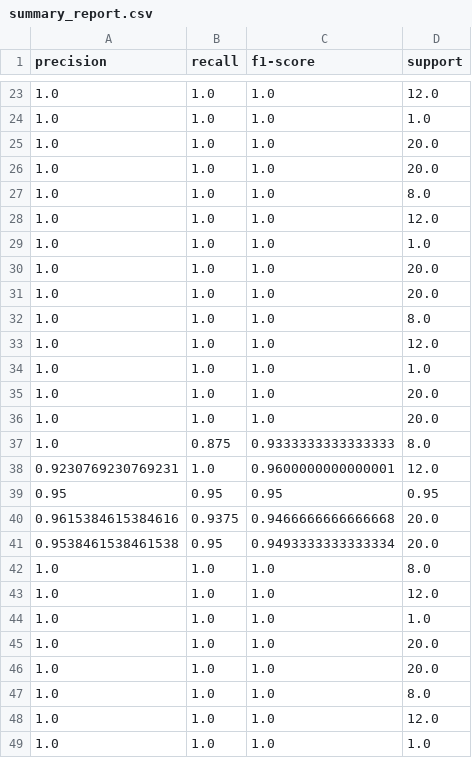
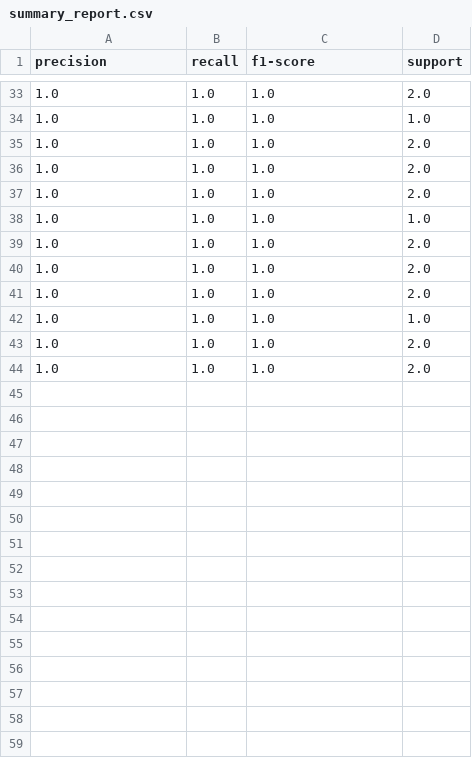
Before and after one commit to fisher25/data_analysis_tool, a CSV file: data/summary_report.csv, drawn as a sheet; only a part is shown, gaps mark what is left out; the diff covers the shown part only.

```diff
--- a/data/summary_report.csv
+++ b/data/summary_report.csv
@@ -23,27 +33,12 @@ precision,recall,f1-score,support
-1.0,1.0,1.0,12.0
+1.0,1.0,1.0,2.0
 1.0,1.0,1.0,1.0
-1.0,1.0,1.0,20.0
-1.0,1.0,1.0,20.0
-1.0,1.0,1.0,8.0
-1.0,1.0,1.0,12.0
+1.0,1.0,1.0,2.0
+1.0,1.0,1.0,2.0
+1.0,1.0,1.0,2.0
 1.0,1.0,1.0,1.0
-1.0,1.0,1.0,20.0
-1.0,1.0,1.0,20.0
-1.0,1.0,1.0,8.0
-1.0,1.0,1.0,12.0
+1.0,1.0,1.0,2.0
+1.0,1.0,1.0,2.0
+1.0,1.0,1.0,2.0
 1.0,1.0,1.0,1.0
-1.0,1.0,1.0,20.0
-1.0,1.0,1.0,20.0
-1.0,0.875,0.9333333333333333,8.0
-0.9230769230769231,1.0,0.9600000000000001,12.0
-0.95,0.95,0.95,0.95
-0.9615384615384616,0.9375,0.9466666666666668,20.0
-0.9538461538461538,0.95,0.9493333333333334,20.0
-1.0,1.0,1.0,8.0
-1.0,1.0,1.0,12.0
-1.0,1.0,1.0,1.0
-1.0,1.0,1.0,20.0
-1.0,1.0,1.0,20.0
-1.0,1.0,1.0,8.0
-1.0,1.0,1.0,12.0
-1.0,1.0,1.0,1.0
+1.0,1.0,1.0,2.0
+1.0,1.0,1.0,2.0
```
Also changed, not shown: 15 added rows, 7 removed rows and 12 edited cells elsewhere in this file, 19 other files.
